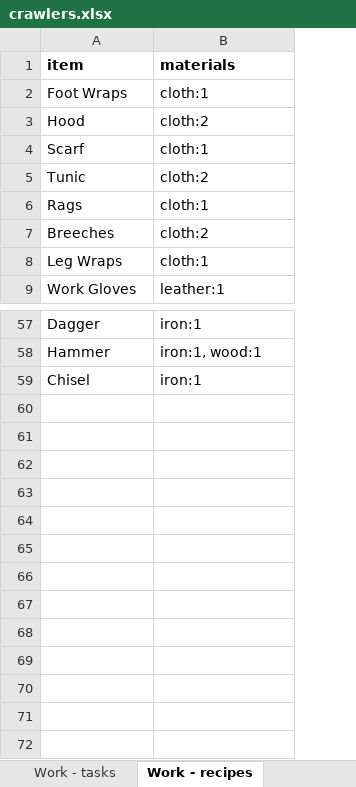
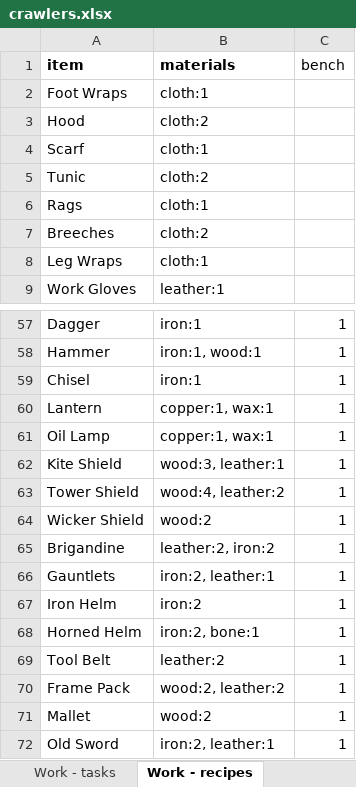
Before and after one commit to myrmecbruh/Project-Crawlers, an Excel workbook: crawlers.xlsx, sheet Work - recipes, drawn as a sheet; only a part is shown, gaps mark what is left out; values as stored, in another font and other column widths than the file's, no borders; the diff names each change by its address in the sheet, - before the commit and + after, or states it on an @@ line.

```diff
--- a/crawlers.xlsx (sheet Work - recipes)
+++ b/crawlers.xlsx (sheet Work - recipes)
+column C (bench), rows 57-59: all 1
+row 60: Lantern | copper:1, wax:1 | 1
+row 61: Oil Lamp | copper:1, wax:1 | 1
+row 62: Kite Shield | wood:3, leather:1 | 1
+row 63: Tower Shield | wood:4, leather:2 | 1
+row 64: Wicker Shield | wood:2 | 1
+row 65: Brigandine | leather:2, iron:2 | 1
+row 66: Gauntlets | iron:2, leather:1 | 1
+row 67: Iron Helm | iron:2 | 1
+row 68: Horned Helm | iron:2, bone:1 | 1
+row 69: Tool Belt | leather:2 | 1
+row 70: Frame Pack | wood:2, leather:2 | 1
+row 71: Mallet | wood:2 | 1
+row 72: Old Sword | iron:2, leather:1 | 1
```
Also changed, not shown: 6 other files.
